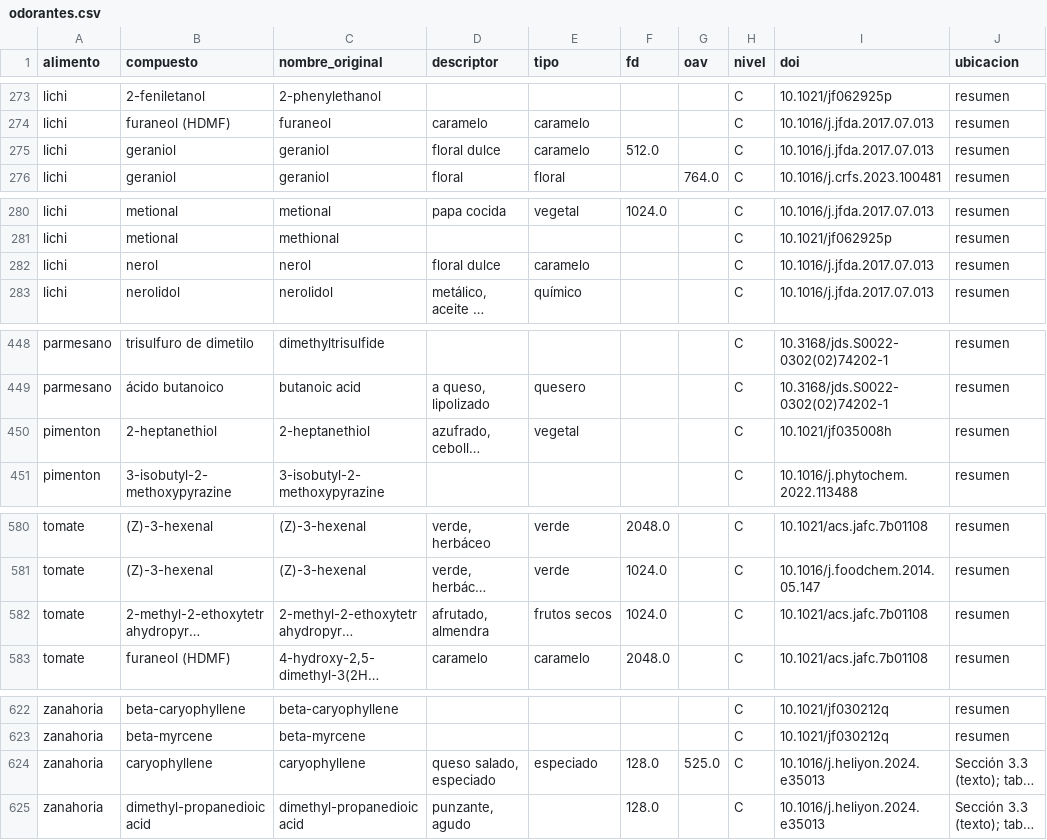
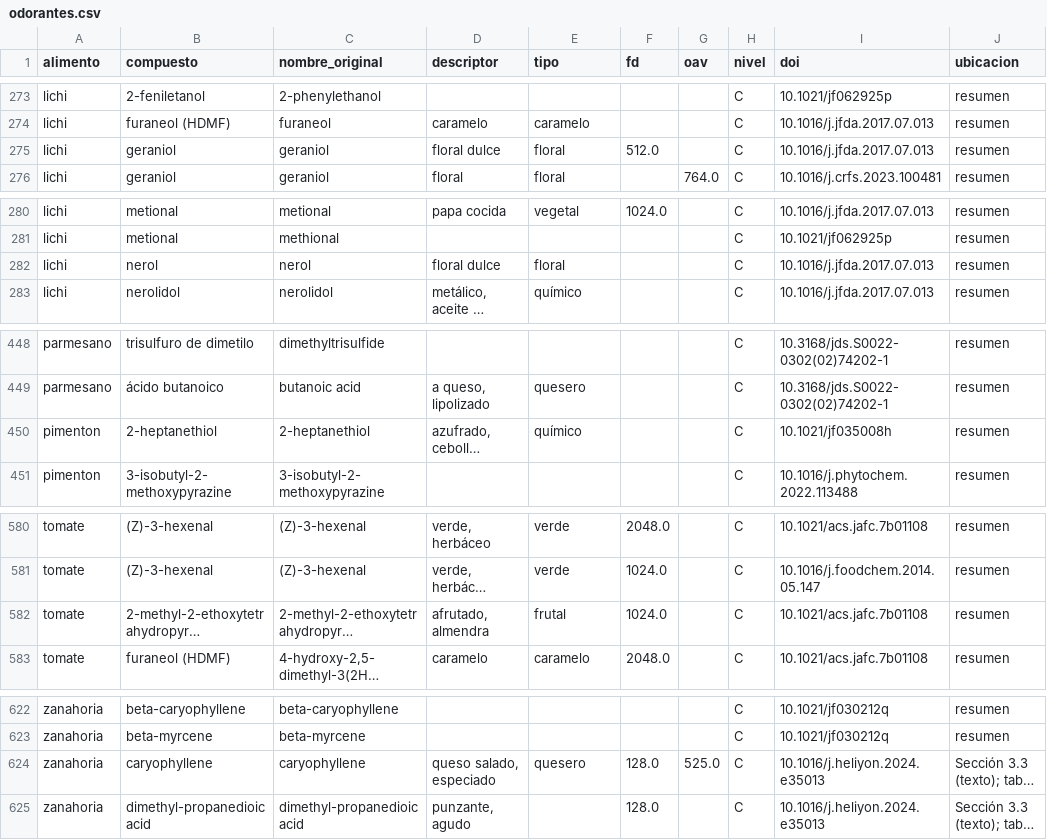
Before and after one commit to Melari1593/bookskills, a CSV file: odorantes-db/datos/odorantes.csv, drawn as a sheet; only a part is shown, gaps mark what is left out; long unchanged cells end in …; the diff covers the shown part only; the diff names each change by its address in the sheet, - before the commit and + after, or states it on an @@ line.

```diff
--- a/odorantes-db/datos/odorantes.csv
+++ b/odorantes-db/datos/odorantes.csv
-E275 (tipo): caramelo
+E275 (tipo): floral
-E282 (tipo): caramelo
+E282 (tipo): floral
-E450 (tipo): vegetal
+E450 (tipo): químico
-E582 (tipo): frutos secos
+E582 (tipo): frutal
-E624 (tipo): especiado
+E624 (tipo): quesero
```
Also changed, not shown: 28 edited cells elsewhere in this file, 2 other files.
